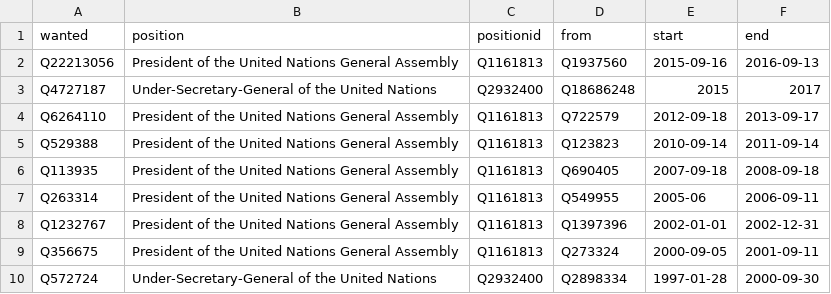
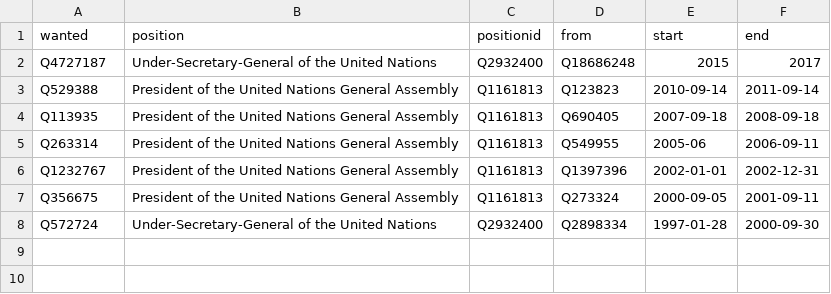
Before and after one commit to every-politician-scrapers/world, a CSV file: html/successors.csv, drawn as a sheet; the diff names each change by its address in the sheet, - before the commit and + after, or states it on an @@ line.

```diff
--- a/html/successors.csv
+++ b/html/successors.csv
-row 2: Q22213056 | President of the United Nations General Assembly | Q1161813 | Q1937560 | 2015-09-16 | 2016-09-13
-row 4: Q6264110 | President of the United Nations General Assembly | Q1161813 | Q722579 | 2012-09-18 | 2013-09-17
```
Also changed, not shown: html/bio.csv, html/holders21.csv, 2 other files.
